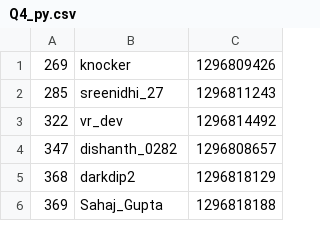
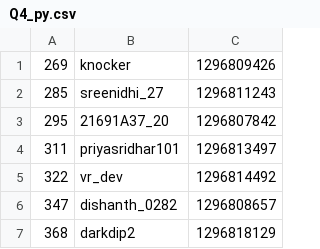
Before and after one commit to NDR0216/LeetCode-AntiCheat, a CSV file: plagiarism_report/BW133/Q4_py.csv, drawn as a sheet; only a part is shown; the shorter side is filled out with more unchanged rows.

```diff
--- a/plagiarism_report/BW133/Q4_py.csv
+++ b/plagiarism_report/BW133/Q4_py.csv
@@ -2,2 +2,4 @@
 285,sreenidhi_27,1296811243
+295,21691A37_20,1296807842
+311,priyasridhar101,1296813497
 322,vr_dev,1296814492
```
Also changed, not shown: plagiarism_report/BW133/Q4_cpp.csv, plagiarism_report/BW133/Q4_java.csv, 7 other files.
